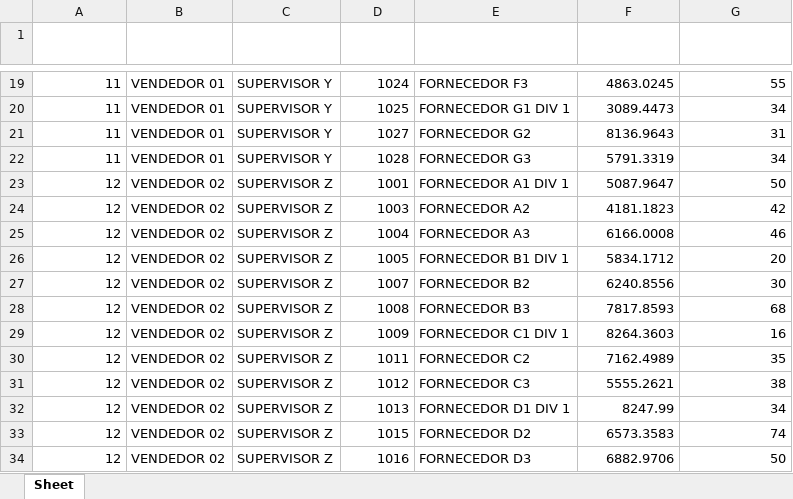
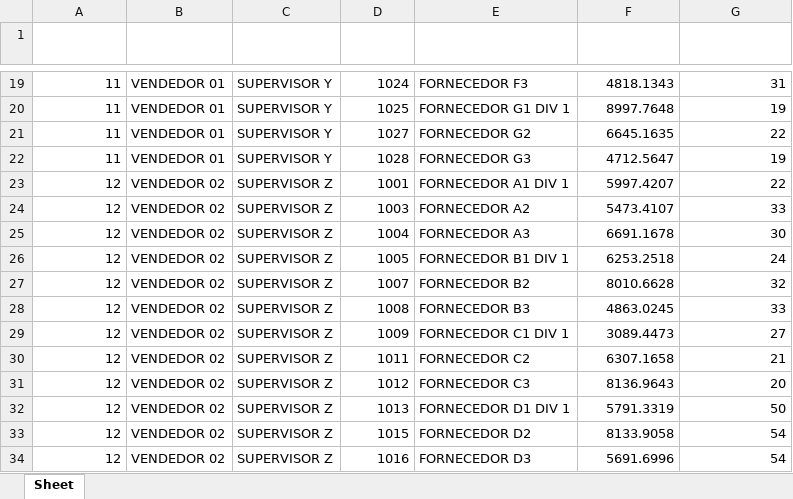
Before and after one commit to fishman2004/hub-analistas, an Excel workbook: tools/exemplos/(BASE) - Metas Polybalas - Financeiro e Positivações.xlsx, sheet Sheet, drawn as a sheet; only a part is shown, gaps mark what is left out; values as stored, in another font and other column widths than the file's, no borders; the diff covers the shown part only; the diff names each change by its address in the sheet, - before the commit and + after, or states it on an @@ line.

```diff
--- a/tools/exemplos/(BASE) - Metas Polybalas - Financeiro e Positivações.xlsx (sheet Sheet)
+++ b/tools/exemplos/(BASE) - Metas Polybalas - Financeiro e Positivações.xlsx (sheet Sheet)
-F19 (META FINANCEIRA): 4863.0245
+F19 (META FINANCEIRA): 4818.1343
-G19 (META POSITIVAÇÃO): 55
+G19 (META POSITIVAÇÃO): 31
-F20 (META FINANCEIRA): 3089.4473
+F20 (META FINANCEIRA): 8997.7648
-G20 (META POSITIVAÇÃO): 34
+G20 (META POSITIVAÇÃO): 19
-F21 (META FINANCEIRA): 8136.9643
+F21 (META FINANCEIRA): 6645.1635
-G21 (META POSITIVAÇÃO): 31
+G21 (META POSITIVAÇÃO): 22
-F22 (META FINANCEIRA): 5791.3319
+F22 (META FINANCEIRA): 4712.5647
-G22 (META POSITIVAÇÃO): 34
+G22 (META POSITIVAÇÃO): 19
-F23 (META FINANCEIRA): 5087.9647
+F23 (META FINANCEIRA): 5997.4207
-G23 (META POSITIVAÇÃO): 50
+G23 (META POSITIVAÇÃO): 22
-F24 (META FINANCEIRA): 4181.1823
+F24 (META FINANCEIRA): 5473.4107
-G24 (META POSITIVAÇÃO): 42
+G24 (META POSITIVAÇÃO): 33
-F25 (META FINANCEIRA): 6166.0008
+F25 (META FINANCEIRA): 6691.1678
-G25 (META POSITIVAÇÃO): 46
+G25 (META POSITIVAÇÃO): 30
-F26 (META FINANCEIRA): 5834.1712
+F26 (META FINANCEIRA): 6253.2518
-G26 (META POSITIVAÇÃO): 20
+G26 (META POSITIVAÇÃO): 24
-F27 (META FINANCEIRA): 6240.8556
+F27 (META FINANCEIRA): 8010.6628
-G27 (META POSITIVAÇÃO): 30
+G27 (META POSITIVAÇÃO): 32
-F28 (META FINANCEIRA): 7817.8593
+F28 (META FINANCEIRA): 4863.0245
-G28 (META POSITIVAÇÃO): 68
+G28 (META POSITIVAÇÃO): 33
-F29 (META FINANCEIRA): 8264.3603
+F29 (META FINANCEIRA): 3089.4473
-G29 (META POSITIVAÇÃO): 16
+G29 (META POSITIVAÇÃO): 27
-F30 (META FINANCEIRA): 7162.4989
+F30 (META FINANCEIRA): 6307.1658
-G30 (META POSITIVAÇÃO): 35
+G30 (META POSITIVAÇÃO): 21
-F31 (META FINANCEIRA): 5555.2621
+F31 (META FINANCEIRA): 8136.9643
-G31 (META POSITIVAÇÃO): 38
+G31 (META POSITIVAÇÃO): 20
-F32 (META FINANCEIRA): 8247.99
+F32 (META FINANCEIRA): 5791.3319
-G32 (META POSITIVAÇÃO): 34
+G32 (META POSITIVAÇÃO): 50
-F33 (META FINANCEIRA): 6573.3583
+F33 (META FINANCEIRA): 8133.9058
-G33 (META POSITIVAÇÃO): 74
+G33 (META POSITIVAÇÃO): 54
-F34 (META FINANCEIRA): 6882.9706
+F34 (META FINANCEIRA): 5691.6996
-G34 (META POSITIVAÇÃO): 50
+G34 (META POSITIVAÇÃO): 54
```
Also changed, not shown: 379 edited cells elsewhere in this sheet, tools/exemplos/(BASE) - Fornecedores Polybalas.xlsx, tools/exemplos/(BASE) - Metas Polybalas - KPI's e Produtos Focos.xlsx, 14 other files.
